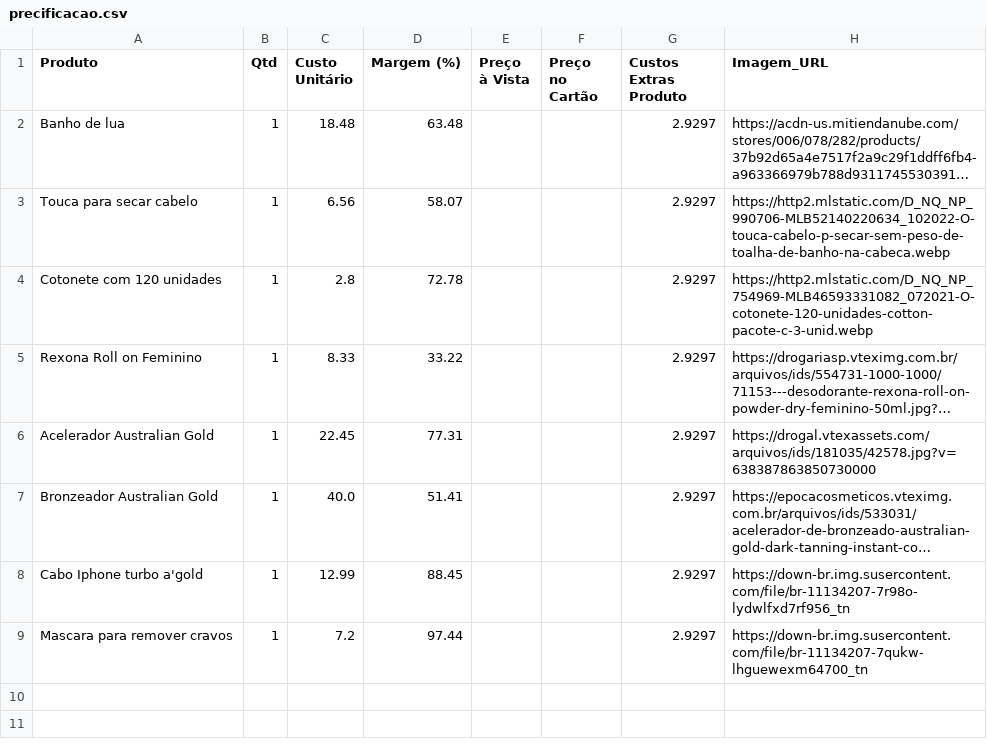
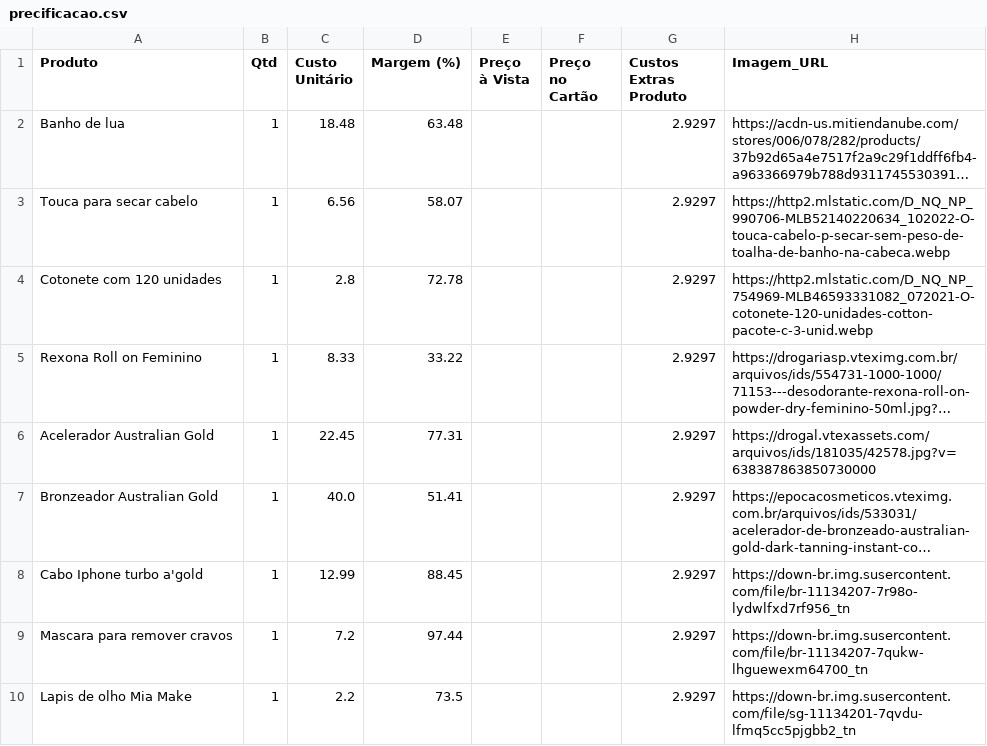
Before and after one commit to ribeiromendes5014-design/Precificar, a CSV file: precificacao.csv, drawn as a sheet; long unchanged cells end in ….

Commit message:
♻️ Alteração automática na precificação

```diff
--- a/precificacao.csv
+++ b/precificacao.csv
@@ -9 +9,2 @@ Cabo Iphone turbo a'gold,1,12.99,88.45,,,2.9297,https://down-br.img.susercontent
 Mascara para remover cravos,1,7.2,97.44,,,2.9297,https://down-br.img.susercontent.com/file/br-11134207-7qukw-lhguewexm64700_tn
+Lapis de olho Mia Make,1,2.2,73.5,,,2.9297,https://down-br.img.susercontent.com/file/sg-11134201-7qvdu-lfmq5cc5pjgbb2_tn
```
